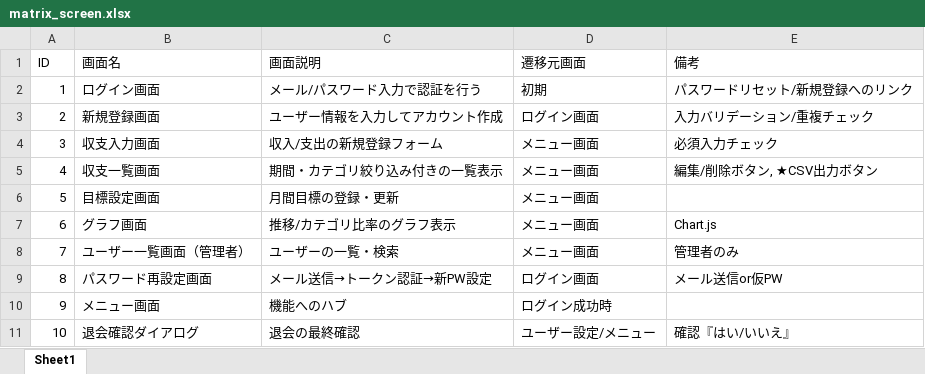
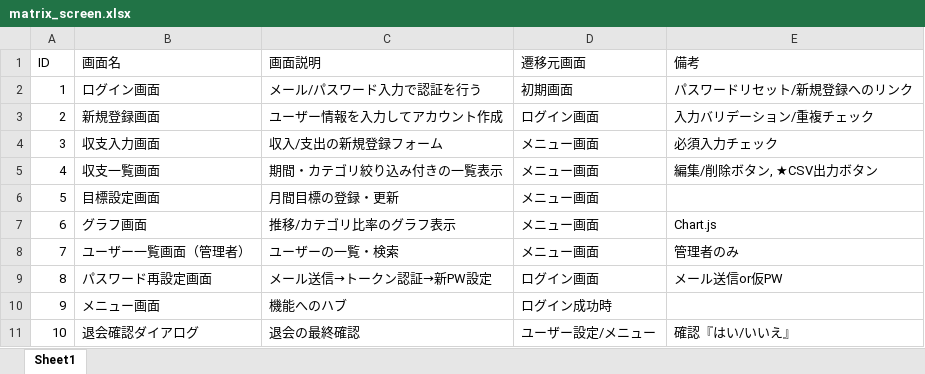
Before and after one commit to momoka-goi/momoka-goi-educure-app, an Excel workbook: matrix_screen.xlsx, sheet Sheet1, drawn as a sheet; values as stored, in another font and other column widths than the file's, no borders; the diff names each change by its address in the sheet, - before the commit and + after, or states it on an @@ line.

```diff
--- a/matrix_screen.xlsx (sheet Sheet1)
+++ b/matrix_screen.xlsx (sheet Sheet1)
-D2 (遷移元画面): 初期
+D2 (遷移元画面): 初期画面
```
Also changed, not shown: matrix_function.xlsx, 1 other file.
